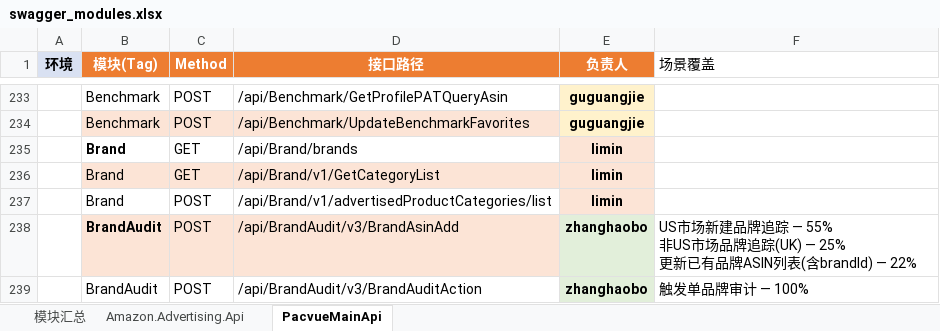
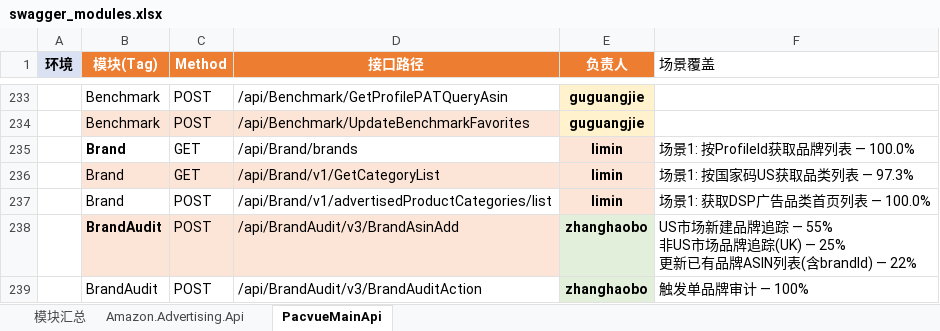
Before and after one commit to guguangjie-pacvue/ai_api, an Excel workbook: single-api/swagger_modules.xlsx, sheet PacvueMainApi, drawn as a sheet; only a part is shown, gaps mark what is left out; values as stored, in another font and other column widths than the file's, no borders; the diff names each change by its address in the sheet, - before the commit and + after, or states it on an @@ line.

Commit message:
新增 Brand 模块测试 case（PacvueMainApi/us），合并 main 后的变量/Excel 冲突解决
- single-api/mainapi/us/PacvueMainApi/Brand/task-2026-08-17-11-14-53: 3个接口的Happy Path case + 执行report，3/3通过
- config.json: 合并main与本地新增的测试变量(去重test_keyword_tag_id)
- swagger_modules.xlsx: 基于main最新版本补回Brand模块的场景覆盖数据
- _run_cases_temp.py: 支持query_params字段(GET请求查询参数与path分离，避免污染Excel路径匹配)

```diff
--- a/single-api/swagger_modules.xlsx (sheet PacvueMainApi)
+++ b/single-api/swagger_modules.xlsx (sheet PacvueMainApi)
-F235 (场景覆盖): (empty)
+F235 (场景覆盖): 场景1: 按ProfileId获取品牌列表 — 100.0%
-F236 (场景覆盖): (empty)
+F236 (场景覆盖): 场景1: 按国家码US获取品类列表 — 97.3%
-F237 (场景覆盖): (empty)
+F237 (场景覆盖): 场景1: 获取DSP广告品类首页列表 — 100.0%
```
Also changed, not shown: sheet 模块汇总, 4 other files.
